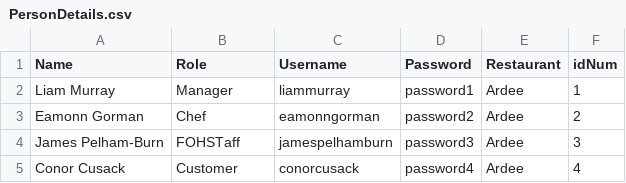
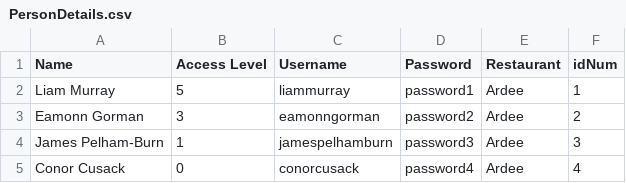
Before and after one commit to eamonngorman/CS4013ProjectGroup12, a CSV file: src/PersonDetails.csv, drawn as a sheet.

Commit message:
- Altered csv structure

```diff
--- a/src/PersonDetails.csv
+++ b/src/PersonDetails.csv
@@ -1,5 +1,5 @@
-Name, Role, Username, Password, Restaurant, idNum
-Liam Murray,Manager,liammurray,password1,Ardee,1
-Eamonn Gorman, Chef, eamonngorman, password2, Ardee, 2
-James Pelham-Burn, FOHSTaff, jamespelhamburn, password3, Ardee, 3
-Conor Cusack, Customer, conorcusack, password4, Ardee, 4
+Name, Access Level, Username, Password, Restaurant, idNum
+Liam Murray,5,liammurray,password1,Ardee,1
+Eamonn Gorman,3, eamonngorman, password2, Ardee, 2
+James Pelham-Burn, 1, jamespelhamburn, password3, Ardee, 3
+Conor Cusack, 0, conorcusack, password4, Ardee, 4
```
